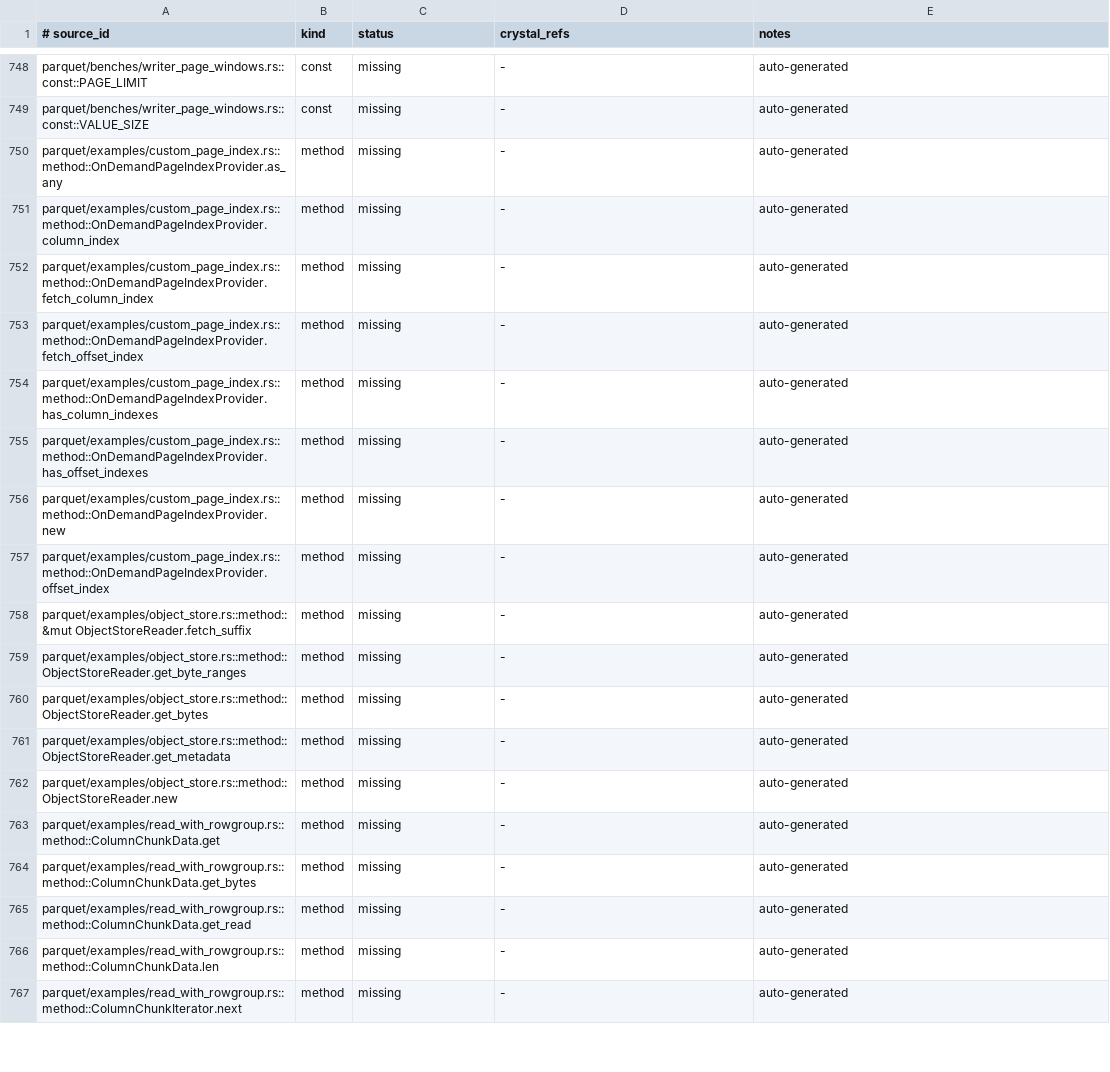
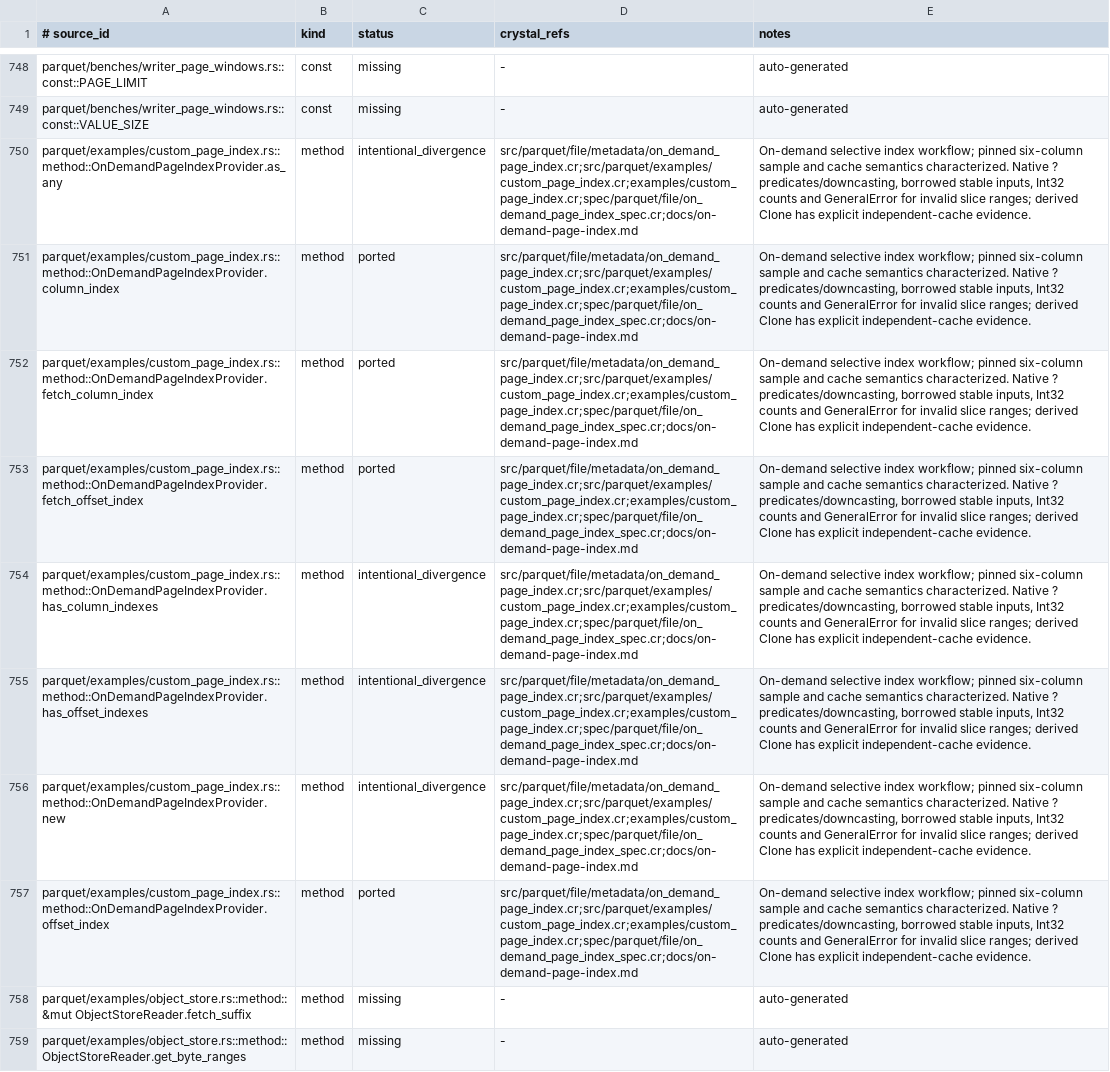
Before and after one commit to dsisnero/parquet-cr, a TSV file: plans/inventory/rust_port_inventory.tsv, drawn as a sheet; only a part is shown, gaps mark what is left out; the shorter side is filled out with more unchanged rows.

Commit message:
port: On-demand page indexes
- Add src/parquet/file/metadata/on_demand_page_index.cr: explicit sparse
  column/offset fetches, cached lookups and independent provider Clone.
  Export it and the complete custom-page-index example from src/parquet.cr.
- Add src/parquet/examples/custom_page_index.cr and examples/custom_page_index.cr:
  preserve upstream's six-column, 150-row/three-group sample, writer options,
  selective fetch pattern and dense-versus-selective report. Verify all sample
  values through real file/batch-reader round trips.
- Add spec/parquet/file/on_demand_page_index_spec.cr. Initial API red and a
  separate Clone API red preceded implementation; 10 new/34 focused specs pass.
  Cover all sample groups/types, cache identity/independence, absent/corrupt
  indexes, failed decode retry, invalid ranges and report/error behavior.
- Include examples in Makefile format/lint gates and docs/testing.md. Update
  docs/on-demand-page-index.md,
  plans/parity.md, parity/divergences.md and inventory/rust_port_inventory.tsv.
  Reconcile 8 rows: 2849 ported, 285 intentional divergences, 28 skipped,
  353 missing (3515 total).
- Divergences: promoted example provider; native ? predicates/downcasting,
  Int32 indices, borrowed stable inputs, GeneralError for invalid file slices,
  and memory IO rather than temporary-file progress. Sparse cache flags match
  upstream; no automatic pruning, encrypted-index decryption or performance
  equivalence is claimed. No shard or dependency edits.
- Gates: make lint (208 files), make test (2081), make test-extensions (2087),
  no-codegen library build, scoped inventory (3515), standalone example run
  and git diff --check all pass.

Upstream: apache/arrow-rs 60.0.0 (ef1fa157977633f0ba21aa921f9ef3d5c669235b)

```diff
--- a/plans/inventory/rust_port_inventory.tsv
+++ b/plans/inventory/rust_port_inventory.tsv
@@ -749,10 +749,10 @@ parquet/benches/writer_page_windows.rs::const::PAGE_LIMIT	const	missing	-	auto-g
 parquet/benches/writer_page_windows.rs::const::VALUE_SIZE	const	missing	-	auto-generated
-parquet/examples/custom_page_index.rs::method::OnDemandPageIndexProvider.as_any	method	missing	-	auto-generated
-parquet/examples/custom_page_index.rs::method::OnDemandPageIndexProvider.column_index	method	missing	-	auto-generated
-parquet/examples/custom_page_index.rs::method::OnDemandPageIndexProvider.fetch_column_index	method	missing	-	auto-generated
-parquet/examples/custom_page_index.rs::method::OnDemandPageIndexProvider.fetch_offset_index	method	missing	-	auto-generated
-parquet/examples/custom_page_index.rs::method::OnDemandPageIndexProvider.has_column_indexes	method	missing	-	auto-generated
-parquet/examples/custom_page_index.rs::method::OnDemandPageIndexProvider.has_offset_indexes	method	missing	-	auto-generated
-parquet/examples/custom_page_index.rs::method::OnDemandPageIndexProvider.new	method	missing	-	auto-generated
-parquet/examples/custom_page_index.rs::method::OnDemandPageIndexProvider.offset_index	method	missing	-	auto-generated
+parquet/examples/custom_page_index.rs::method::OnDemandPageIndexProvider.as_any	method	intentional_divergence	src/parquet/file/metadata/on_demand_page_index.cr;src/parquet/examples/custom_page_index.cr;examples/custom_page_index.cr;spec/parquet/file/on_demand_page_index_spec.cr;docs/on-demand-page-index.md	On-demand selective index workflow; pinned six-column sample and cache semantics characterized. Native ? predicates/downcasting, borrowed stable inputs, Int32 counts and GeneralError for invalid slice ranges; derived Clone has explicit independent-cache evidence.
+parquet/examples/custom_page_index.rs::method::OnDemandPageIndexProvider.column_index	method	ported	src/parquet/file/metadata/on_demand_page_index.cr;src/parquet/examples/custom_page_index.cr;examples/custom_page_index.cr;spec/parquet/file/on_demand_page_index_spec.cr;docs/on-demand-page-index.md	On-demand selective index workflow; pinned six-column sample and cache semantics characterized. Native ? predicates/downcasting, borrowed stable inputs, Int32 counts and GeneralError for invalid slice ranges; derived Clone has explicit independent-cache evidence.
+parquet/examples/custom_page_index.rs::method::OnDemandPageIndexProvider.fetch_column_index	method	ported	src/parquet/file/metadata/on_demand_page_index.cr;src/parquet/examples/custom_page_index.cr;examples/custom_page_index.cr;spec/parquet/file/on_demand_page_index_spec.cr;docs/on-demand-page-index.md	On-demand selective index workflow; pinned six-column sample and cache semantics characterized. Native ? predicates/downcasting, borrowed stable inputs, Int32 counts and GeneralError for invalid slice ranges; derived Clone has explicit independent-cache evidence.
+parquet/examples/custom_page_index.rs::method::OnDemandPageIndexProvider.fetch_offset_index	method	ported	src/parquet/file/metadata/on_demand_page_index.cr;src/parquet/examples/custom_page_index.cr;examples/custom_page_index.cr;spec/parquet/file/on_demand_page_index_spec.cr;docs/on-demand-page-index.md	On-demand selective index workflow; pinned six-column sample and cache semantics characterized. Native ? predicates/downcasting, borrowed stable inputs, Int32 counts and GeneralError for invalid slice ranges; derived Clone has explicit independent-cache evidence.
+parquet/examples/custom_page_index.rs::method::OnDemandPageIndexProvider.has_column_indexes	method	intentional_divergence	src/parquet/file/metadata/on_demand_page_index.cr;src/parquet/examples/custom_page_index.cr;examples/custom_page_index.cr;spec/parquet/file/on_demand_page_index_spec.cr;docs/on-demand-page-index.md	On-demand selective index workflow; pinned six-column sample and cache semantics characterized. Native ? predicates/downcasting, borrowed stable inputs, Int32 counts and GeneralError for invalid slice ranges; derived Clone has explicit independent-cache evidence.
+parquet/examples/custom_page_index.rs::method::OnDemandPageIndexProvider.has_offset_indexes	method	intentional_divergence	src/parquet/file/metadata/on_demand_page_index.cr;src/parquet/examples/custom_page_index.cr;examples/custom_page_index.cr;spec/parquet/file/on_demand_page_index_spec.cr;docs/on-demand-page-index.md	On-demand selective index workflow; pinned six-column sample and cache semantics characterized. Native ? predicates/downcasting, borrowed stable inputs, Int32 counts and GeneralError for invalid slice ranges; derived Clone has explicit independent-cache evidence.
+parquet/examples/custom_page_index.rs::method::OnDemandPageIndexProvider.new	method	intentional_divergence	src/parquet/file/metadata/on_demand_page_index.cr;src/parquet/examples/custom_page_index.cr;examples/custom_page_index.cr;spec/parquet/file/on_demand_page_index_spec.cr;docs/on-demand-page-index.md	On-demand selective index workflow; pinned six-column sample and cache semantics characterized. Native ? predicates/downcasting, borrowed stable inputs, Int32 counts and GeneralError for invalid slice ranges; derived Clone has explicit independent-cache evidence.
+parquet/examples/custom_page_index.rs::method::OnDemandPageIndexProvider.offset_index	method	ported	src/parquet/file/metadata/on_demand_page_index.cr;src/parquet/examples/custom_page_index.cr;examples/custom_page_index.cr;spec/parquet/file/on_demand_page_index_spec.cr;docs/on-demand-page-index.md	On-demand selective index workflow; pinned six-column sample and cache semantics characterized. Native ? predicates/downcasting, borrowed stable inputs, Int32 counts and GeneralError for invalid slice ranges; derived Clone has explicit independent-cache evidence.
 parquet/examples/object_store.rs::method::&mut ObjectStoreReader.fetch_suffix	method	missing	-	auto-generated
```
Also changed, not shown: 10 other files.
